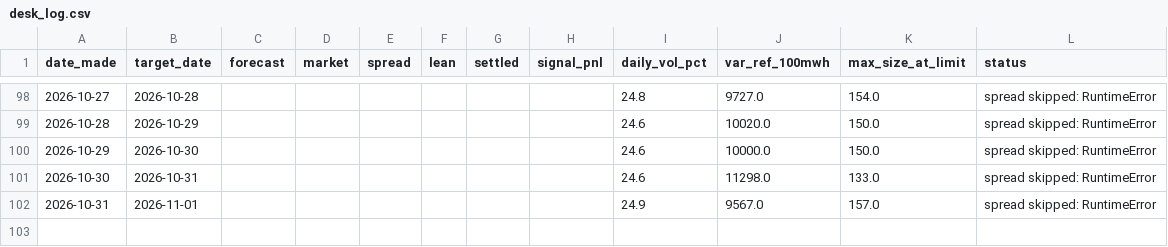
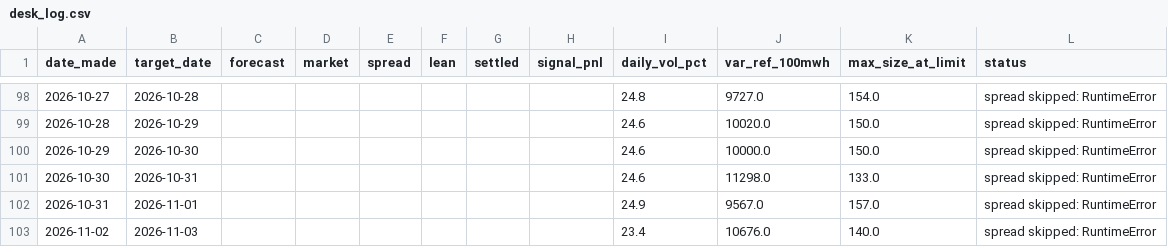
Before and after one commit to Evanssdas/gb-desk-report, a CSV file: desk_log.csv, drawn as a sheet; only a part is shown, gaps mark what is left out; the diff names each change by its address in the sheet, - before the commit and + after, or states it on an @@ line.

```diff
--- a/desk_log.csv
+++ b/desk_log.csv
+row 103: 2026-11-02 | 2026-11-03 |  |  |  |  |  |  | 23.4 | 10676.0 | 140.0 | spread skipped: RuntimeError
```
Also changed, not shown: 2 other files.
